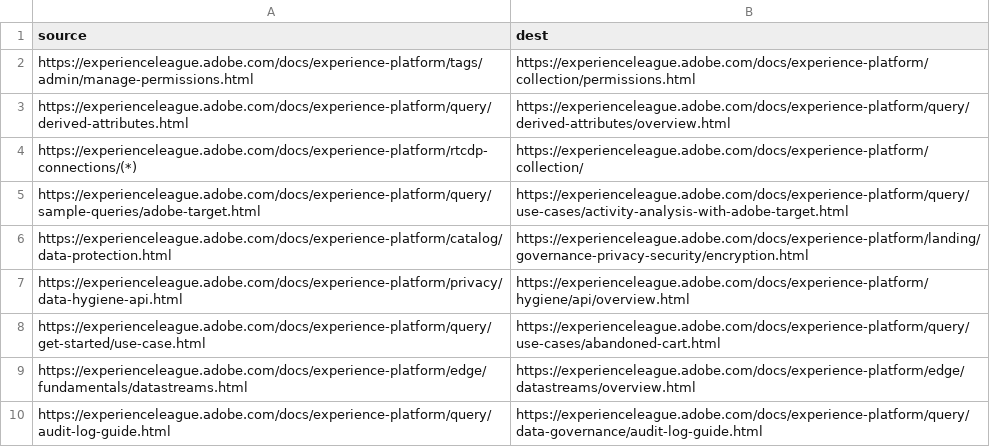
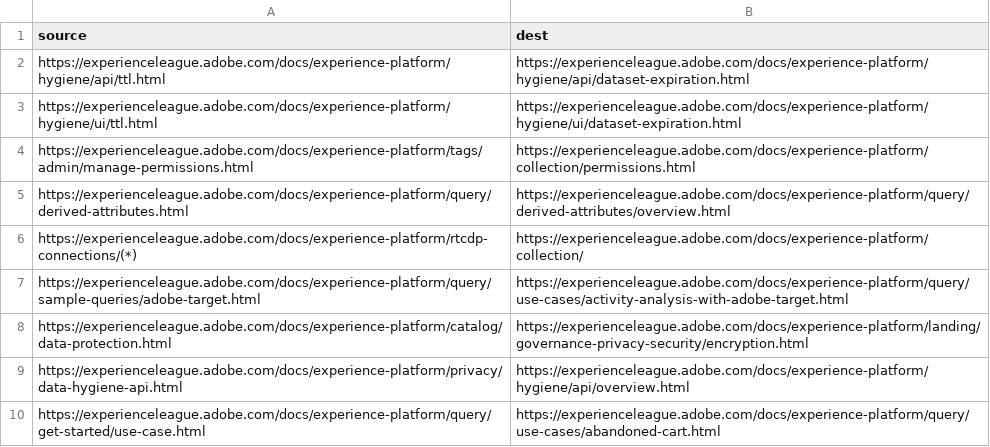
Before and after one commit to AdobeDocs/experience-platform.fr-FR, a CSV file: redirects.csv, drawn as a sheet; only a part is shown; the shorter side is filled out with more unchanged rows.

Commit message:
Synced non localizable files from repo .

```diff
--- a/redirects.csv
+++ b/redirects.csv
@@ -1,2 +1,4 @@
 source,dest
+https://experienceleague.adobe.com/docs/experience-platform/hygiene/api/ttl.html,https://experienceleague.adobe.com/docs/experience-platform/hygiene/api/dataset-expiration.html
+https://experienceleague.adobe.com/docs/experience-platform/hygiene/ui/ttl.html,https://experienceleague.adobe.com/docs/experience-platform/hygiene/ui/dataset-expiration.html
 https://experienceleague.adobe.com/docs/experience-platform/tags/admin/manage-permissions.html,https://experienceleague.adobe.com/docs/experience-platform/collection/permissions.html
```
